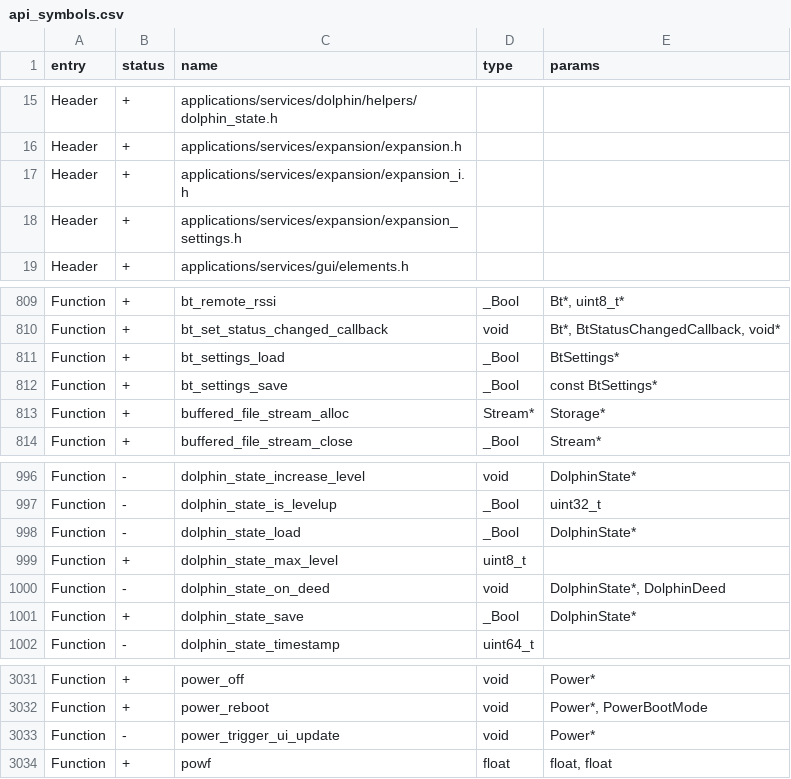
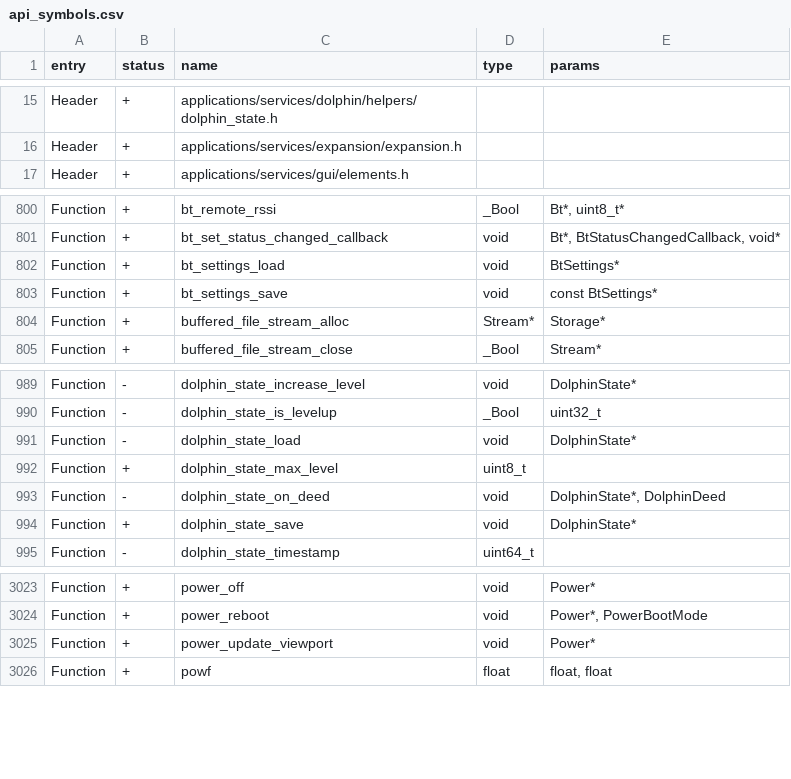
Before and after one commit to xchwarze/flipperzero-firmware-wPlugins, a CSV file: targets/f7/api_symbols.csv, drawn as a sheet; only a part is shown, gaps mark what is left out; the diff covers the shown part only.

```diff
--- a/targets/f7/api_symbols.csv
+++ b/targets/f7/api_symbols.csv
@@ -16,4 +16,2 @@ Header,+,applications/services/dolphin/helpers/dolphin_state.h,,
 Header,+,applications/services/expansion/expansion.h,,
-Header,+,applications/services/expansion/expansion_i.h,,
-Header,+,applications/services/expansion/expansion_settings.h,,
 Header,+,applications/services/gui/elements.h,,
@@ -810,4 +801,4 @@ Function,+,bt_remote_rssi,_Bool,"Bt*, uint8_t*"
 Function,+,bt_set_status_changed_callback,void,"Bt*, BtStatusChangedCallback, void*"
-Function,+,bt_settings_load,_Bool,BtSettings*
-Function,+,bt_settings_save,_Bool,const BtSettings*
+Function,+,bt_settings_load,void,BtSettings*
+Function,+,bt_settings_save,void,const BtSettings*
 Function,+,buffered_file_stream_alloc,Stream*,Storage*
@@ -997,6 +990,6 @@ Function,-,dolphin_state_increase_level,void,DolphinState*
 Function,-,dolphin_state_is_levelup,_Bool,uint32_t
-Function,-,dolphin_state_load,_Bool,DolphinState*
+Function,-,dolphin_state_load,void,DolphinState*
 Function,+,dolphin_state_max_level,uint8_t,
 Function,-,dolphin_state_on_deed,void,"DolphinState*, DolphinDeed"
-Function,+,dolphin_state_save,_Bool,DolphinState*
+Function,+,dolphin_state_save,void,DolphinState*
 Function,-,dolphin_state_timestamp,uint64_t,
@@ -3032,3 +3024,3 @@ Function,+,power_off,void,Power*
 Function,+,power_reboot,void,"Power*, PowerBootMode"
-Function,-,power_trigger_ui_update,void,Power*
+Function,+,power_update_viewport,void,Power*
 Function,+,powf,float,"float, float"
```
Also changed, not shown: 3 added rows and 11 removed rows elsewhere in this file, 11 other files.
